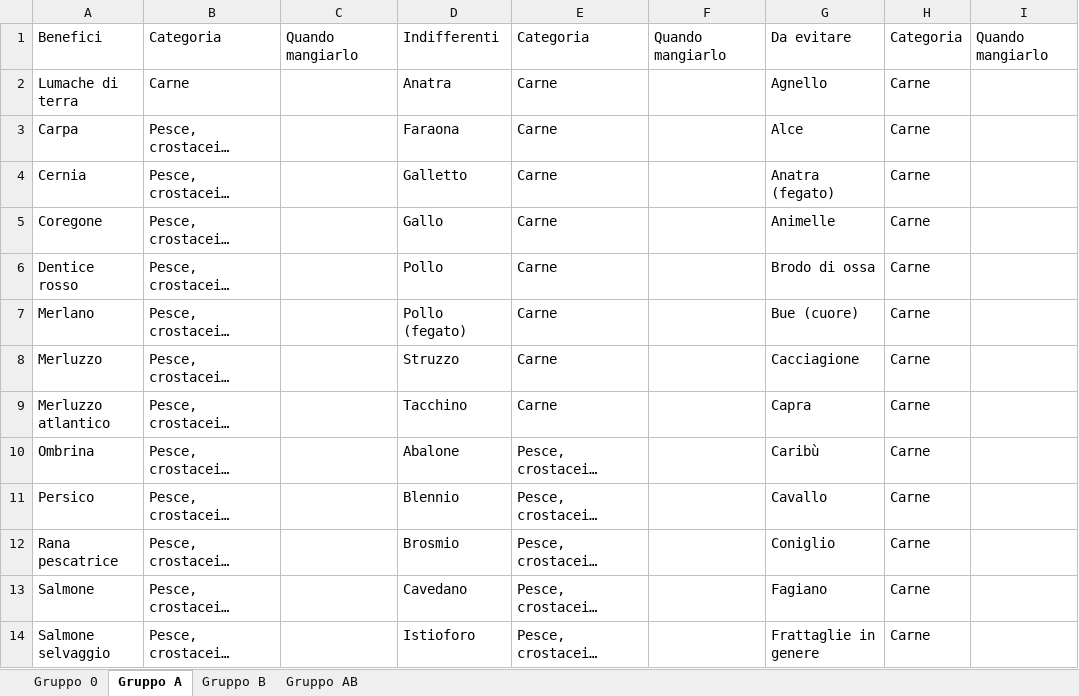
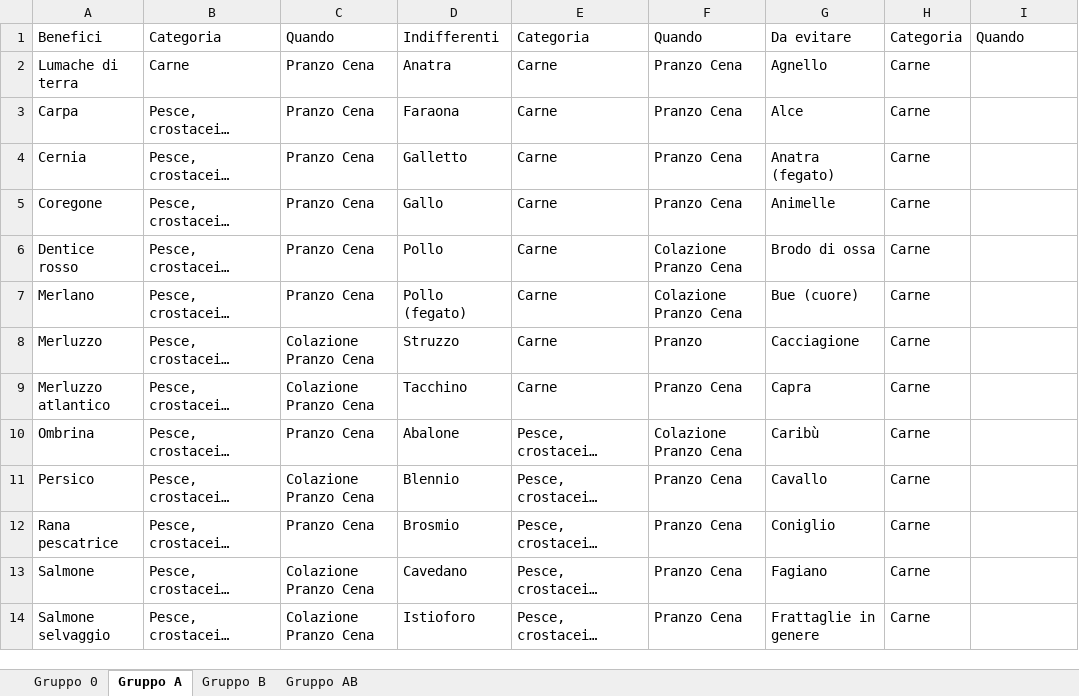
Before and after one commit to albertobianchi473-tech/dieta-gruppo-sanguigno-v2, an Excel workbook: diete_gruppo_sanguigno.xlsx, sheet Gruppo A, drawn as a sheet; only a part is shown; long unchanged cells end in …; values as stored, in another font and other column widths than the file's, no borders; the diff covers the shown part only; the diff names each change by its address in the sheet, - before the commit and + after, or states it on an @@ line.

```diff
--- a/diete_gruppo_sanguigno.xlsx (sheet Gruppo A)
+++ b/diete_gruppo_sanguigno.xlsx (sheet Gruppo A)
-C1: Quando mangiarlo
+C1: Quando
-F1: Quando mangiarlo
+F1: Quando
-I1: Quando mangiarlo
+I1: Quando
-C2:C7: (empty)
+C2:C7: Pranzo Cena
-F2:F5: (empty)
+F2:F5: Pranzo Cena
-F6:F7: (empty)
+F6:F7: Colazione Pranzo Cena
-C8:C9: (empty)
+C8:C9: Colazione Pranzo Cena
-F8: (empty)
+F8: Pranzo
-F9: (empty)
+F9: Pranzo Cena
-C10: (empty)
+C10: Pranzo Cena
-F10: (empty)
+F10: Colazione Pranzo Cena
-C11: (empty)
+C11: Colazione Pranzo Cena
-F11:F14: (empty)
+F11:F14: Pranzo Cena
-C12: (empty)
+C12: Pranzo Cena
-C13:C14: (empty)
+C13:C14: Colazione Pranzo Cena
```
Also changed, not shown: other rows of this sheet, sheet Gruppo B, sheet Gruppo 0, sheet Gruppo AB.
